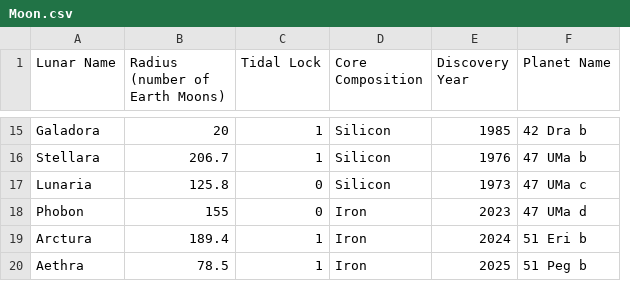
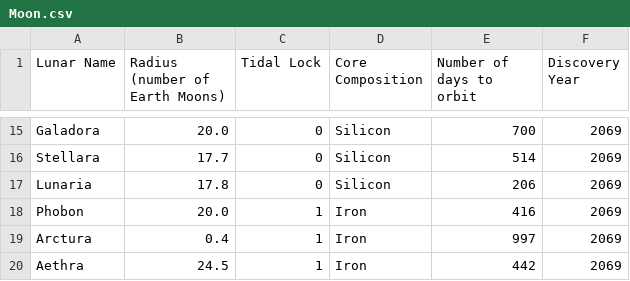
Before and after one commit to CdrePuddles/Spacify, a CSV file: Data/Moon.csv, drawn as a sheet; only a part is shown, gaps mark what is left out; removed rows and columns are numbered as before the commit, all else as after; the diff covers the shown part only; the diff names each change by its address in the sheet, - before the commit and + after, or states it on an @@ line.

```diff
--- a/Data/Moon.csv
+++ b/Data/Moon.csv
+column E (Number of days to orbit), rows 15-20: 700 | 514 | 206 | 416 | 997 | 442
-column F (Planet Name), rows 15-20: 42 Dra b | 47 UMa b | 47 UMa c | 47 UMa d | 51 Eri b | 51 Peg b
-B15 (Radius (number of Earth Moons)): 20
+B15 (Radius (number of Earth Moons)): 20.0
-C15:C16 (Tidal Lock): 1
+C15:C16 (Tidal Lock): 0
-F15 (Discovery Year): 1985
+F15 (Discovery Year): 2069
-B16 (Radius (number of Earth Moons)): 206.7
+B16 (Radius (number of Earth Moons)): 17.7
-F16 (Discovery Year): 1976
+F16 (Discovery Year): 2069
-B17 (Radius (number of Earth Moons)): 125.8
+B17 (Radius (number of Earth Moons)): 17.8
-F17 (Discovery Year): 1973
+F17 (Discovery Year): 2069
-B18 (Radius (number of Earth Moons)): 155
+B18 (Radius (number of Earth Moons)): 20.0
-C18 (Tidal Lock): 0
+C18 (Tidal Lock): 1
-F18 (Discovery Year): 2023
+F18 (Discovery Year): 2069
-B19 (Radius (number of Earth Moons)): 189.4
+B19 (Radius (number of Earth Moons)): 0.4
-F19 (Discovery Year): 2024
+F19 (Discovery Year): 2069
-B20 (Radius (number of Earth Moons)): 78.5
+B20 (Radius (number of Earth Moons)): 24.5
-F20 (Discovery Year): 2025
+F20 (Discovery Year): 2069
```
Also changed, not shown: 34 edited cells elsewhere in this file, Data/Biome.csv, Data/Star.csv, 5 other files.
